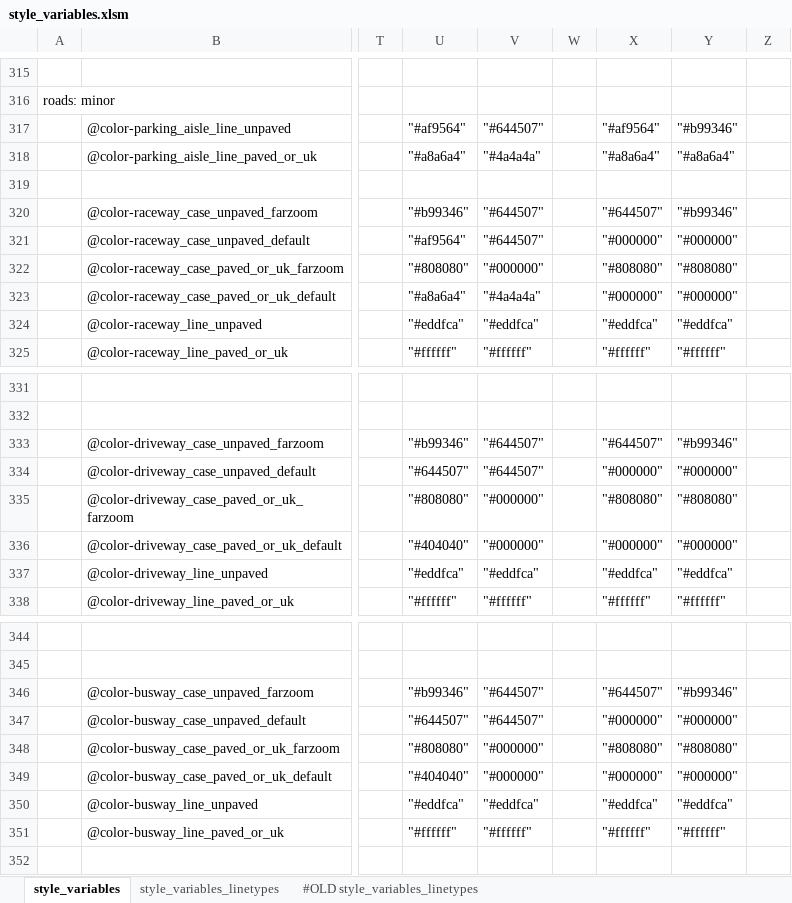
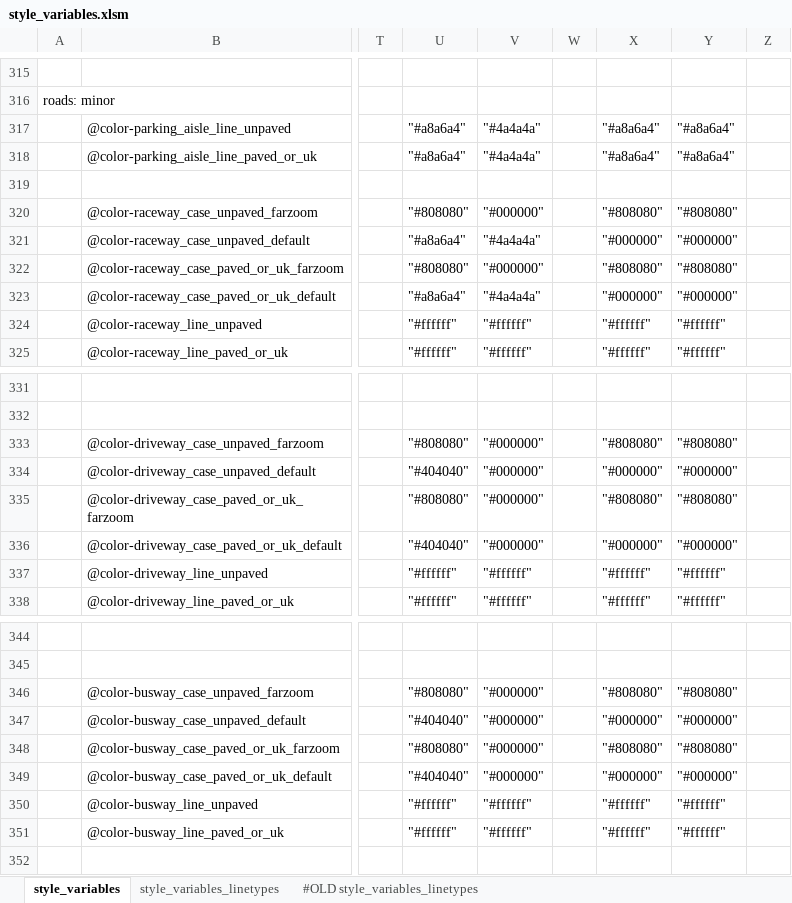
Before and after one commit to MaRaSu/mtb-trailmap, an Excel workbook: style_variables.xlsm, sheet style_variables, drawn as a sheet; only a part is shown, gaps mark what is left out; values as stored, in another font and other column widths than the file's, no cell formats; the diff covers the shown part only; the diff names each change by its address in the sheet, - before the commit and + after, or states it on an @@ line.

```diff
--- a/style_variables.xlsm (sheet style_variables)
+++ b/style_variables.xlsm (sheet style_variables)
-U317: "#af9564"
+U317: "#a8a6a4"
-V317: "#644507"
+V317: "#4a4a4a"
-X317: "#af9564"
+X317: "#a8a6a4"
-Y317: "#b99346"
+Y317: "#a8a6a4"
-U320: "#b99346"
+U320: "#808080"
-V320: "#644507"
+V320: "#000000"
-X320: "#644507"
+X320: "#808080"
-Y320: "#b99346"
+Y320: "#808080"
-U321: "#af9564"
+U321: "#a8a6a4"
-V321: "#644507"
+V321: "#4a4a4a"
-U324: "#eddfca"
+U324: "#ffffff"
-V324: "#eddfca"
+V324: "#ffffff"
-X324: "#eddfca"
+X324: "#ffffff"
-Y324: "#eddfca"
+Y324: "#ffffff"
-U333: "#b99346"
+U333: "#808080"
-V333:V334: "#644507"
+V333:V334: "#000000"
-X333: "#644507"
+X333: "#808080"
-Y333: "#b99346"
+Y333: "#808080"
-U334: "#644507"
+U334: "#404040"
-U337: "#eddfca"
+U337: "#ffffff"
-V337: "#eddfca"
+V337: "#ffffff"
-X337: "#eddfca"
+X337: "#ffffff"
-Y337: "#eddfca"
+Y337: "#ffffff"
-U346: "#b99346"
+U346: "#808080"
-V346:V347: "#644507"
+V346:V347: "#000000"
-X346: "#644507"
+X346: "#808080"
-Y346: "#b99346"
+Y346: "#808080"
-U347: "#644507"
+U347: "#404040"
-U350: "#eddfca"
+U350: "#ffffff"
-V350: "#eddfca"
+V350: "#ffffff"
-X350: "#eddfca"
+X350: "#ffffff"
-Y350: "#eddfca"
+Y350: "#ffffff"
```
Also changed, not shown: 69 edited cells elsewhere in this sheet, cell formats, 1 other file.
